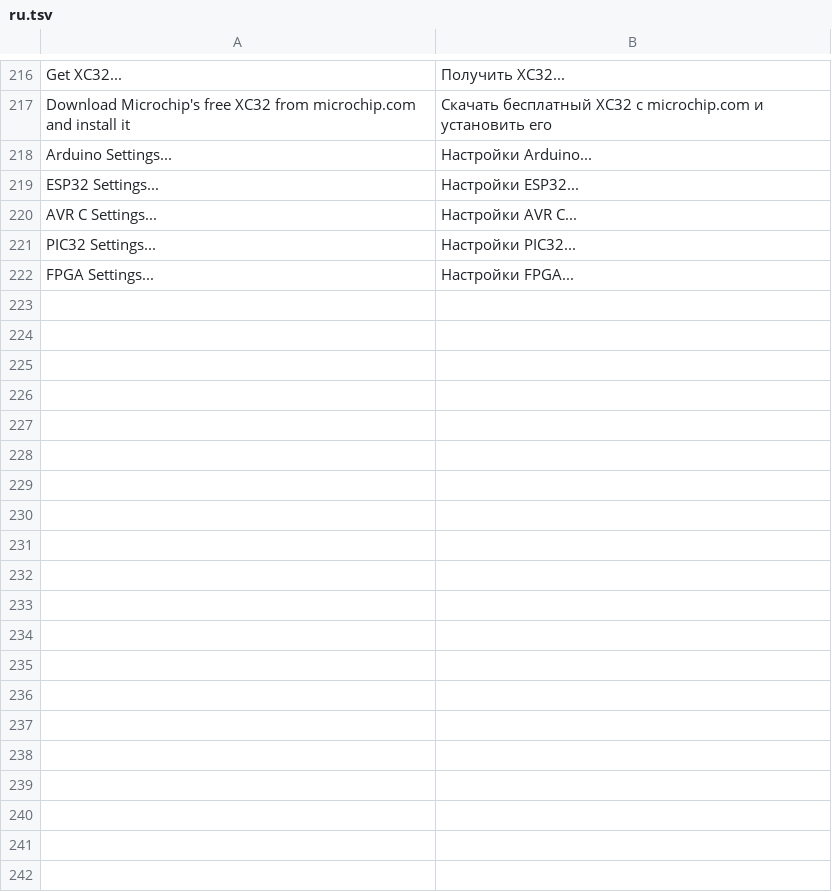
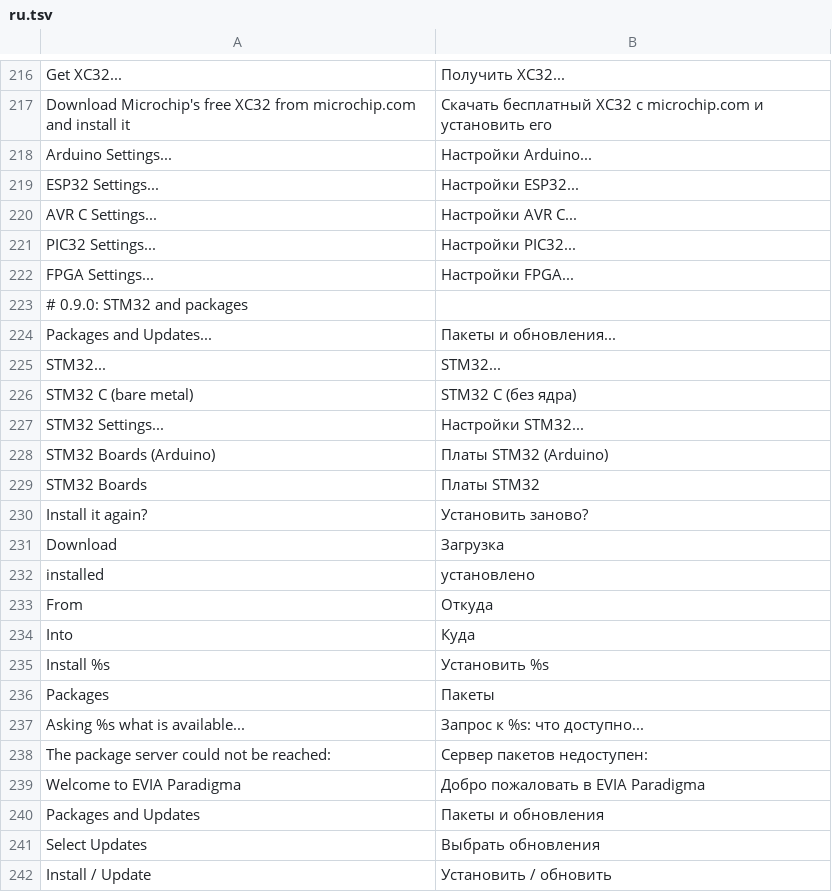
Before and after one commit to sbrutyan01/EVIA-Paradigma, a TSV file: src/main/resources/evia/paradigma/i18n/ru.tsv, drawn as a sheet; only a part is shown, gaps mark what is left out; the diff covers the shown part only.

```diff
--- a/src/main/resources/evia/paradigma/i18n/ru.tsv
+++ b/src/main/resources/evia/paradigma/i18n/ru.tsv
@@ -222 +222,21 @@ PIC32 Settings...	Настройки PIC32...
 FPGA Settings...	Настройки FPGA...
+# 0.9.0: STM32 and packages
+Packages and Updates...	Пакеты и обновления...
+STM32...	STM32...
+STM32 C (bare metal)	STM32 C (без ядра)
+STM32 Settings...	Настройки STM32...
+STM32 Boards (Arduino)	Платы STM32 (Arduino)
+STM32 Boards	Платы STM32
+Install it again?	Установить заново?
+Download	Загрузка
+installed	установлено
+From	Откуда
+Into	Куда
+Install %s	Установить %s
+Packages	Пакеты
+Asking %s what is available...	Запрос к %s: что доступно...
+The package server could not be reached:	Сервер пакетов недоступен:
+Welcome to EVIA Paradigma	Добро пожаловать в EVIA Paradigma
+Packages and Updates	Пакеты и обновления
+Select Updates	Выбрать обновления
+Install / Update	Установить / обновить
```
Also changed, not shown: 30 added rows elsewhere in this file, src/main/resources/evia/paradigma/i18n/hy.tsv, 32 other files.
